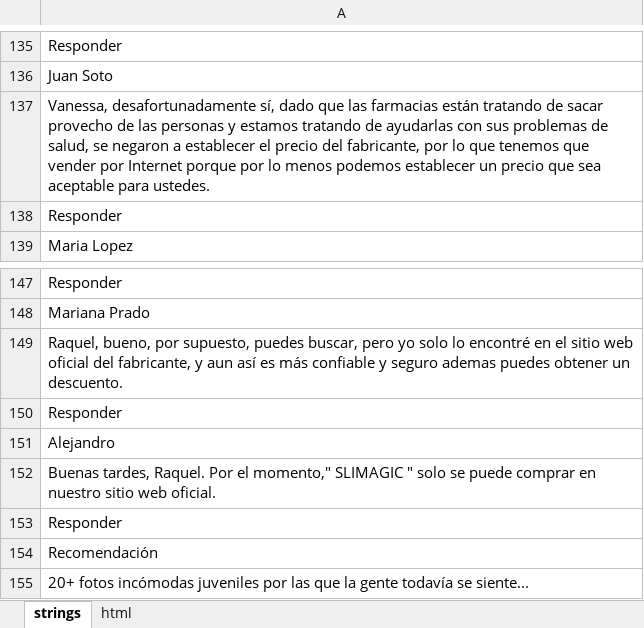
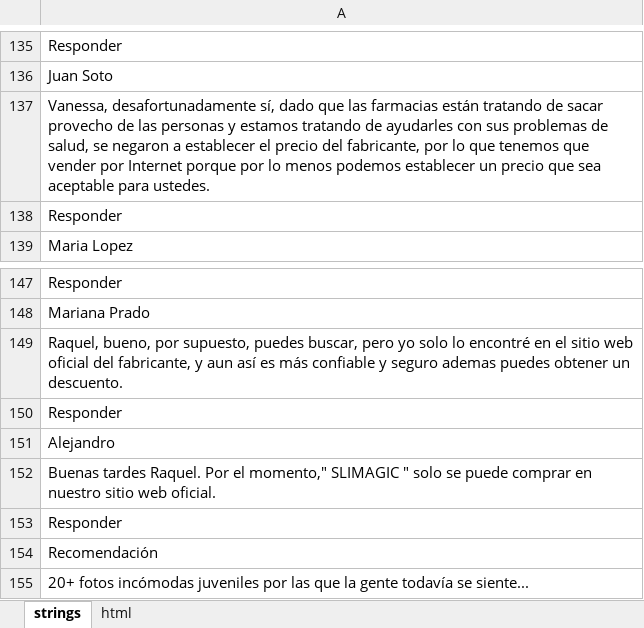
Before and after one commit to DanzigWebb/lands, an Excel workbook: pre/Slimagic/es/_Slimagic ES 1.xlsx, sheet strings, drawn as a sheet; only a part is shown, gaps mark what is left out; values as stored, in another font and other column widths than the file's, no borders; charts and pictures not drawn; the diff covers the shown part only; the diff names each change by its address in the sheet, - before the commit and + after, or states it on an @@ line.

```diff
--- a/pre/Slimagic/es/_Slimagic ES 1.xlsx (sheet strings)
+++ b/pre/Slimagic/es/_Slimagic ES 1.xlsx (sheet strings)
-A137: …tratando de ayudarlas con sus…
+A137: …tratando de ayudarles con sus…
-A152: Buenas tardes, Raquel. Por…
+A152: Buenas tardes Raquel. Por…
```
Also changed, not shown: 16 edited cells elsewhere in this sheet, 2 other files.
